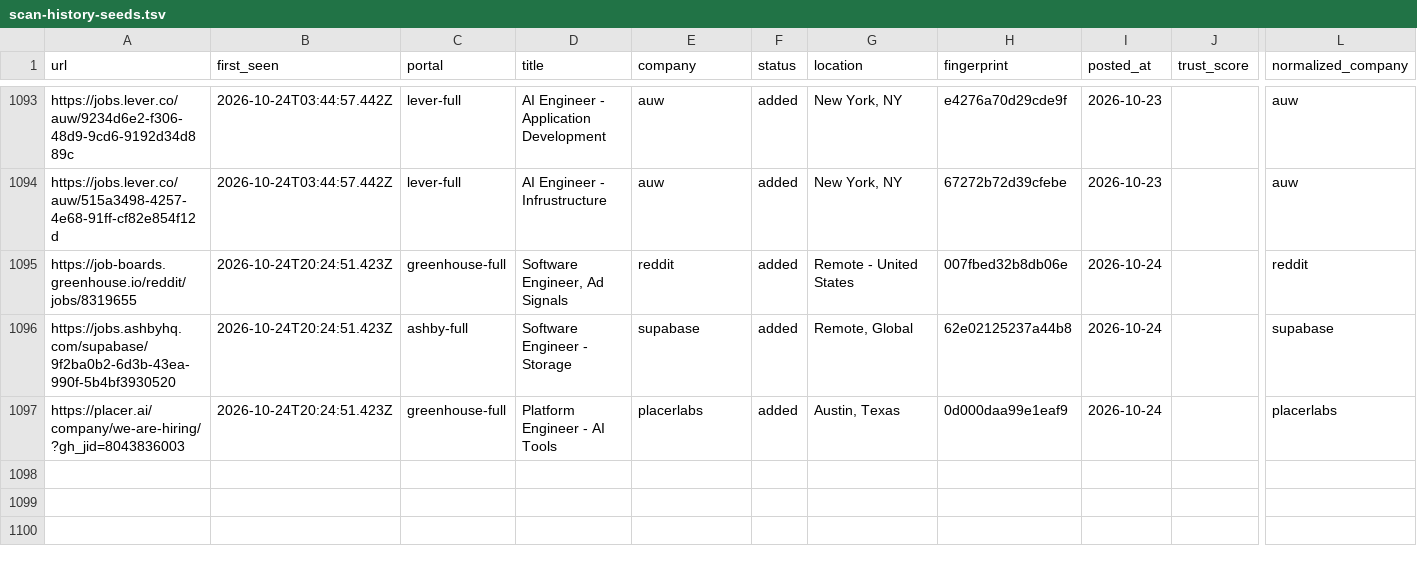
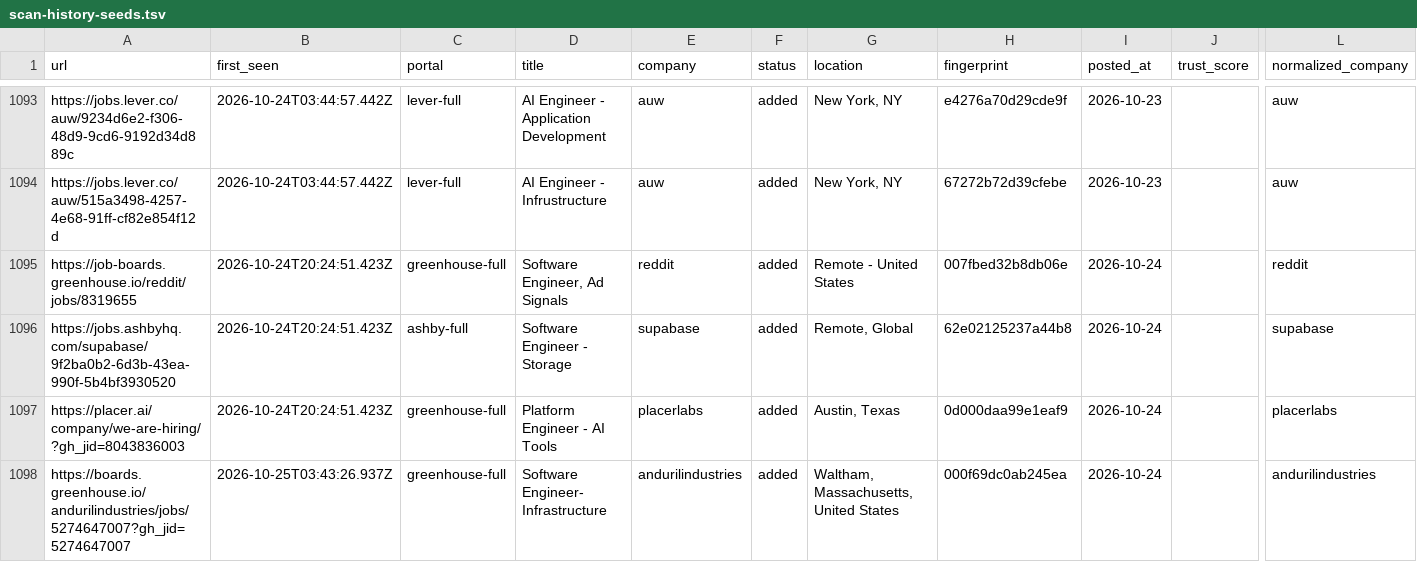
Before and after one commit to manavmalavia18/scoutgrid, a TSV file: data/scan-history-seeds.tsv, drawn as a sheet; only a part is shown, gaps mark what is left out; rows hold the shown columns only; the diff names each change by its address in the sheet, - before the commit and + after, or states it on an @@ line.

```diff
--- a/data/scan-history-seeds.tsv
+++ b/data/scan-history-seeds.tsv
+row 1098: https://boards.greenhouse.io/andurilindustries/jobs/5274647007?gh_jid=5274647007 | 2026-10-25T03:43:26.937Z | greenhouse-full | Software Engineer- Infrastructure | andurilindustries | added | Waltham, Massachusetts, United States | 000f69dc0ab245ea | 2026-10-24 |  | andurilindustries
```
Also changed, not shown: 3 other files.
